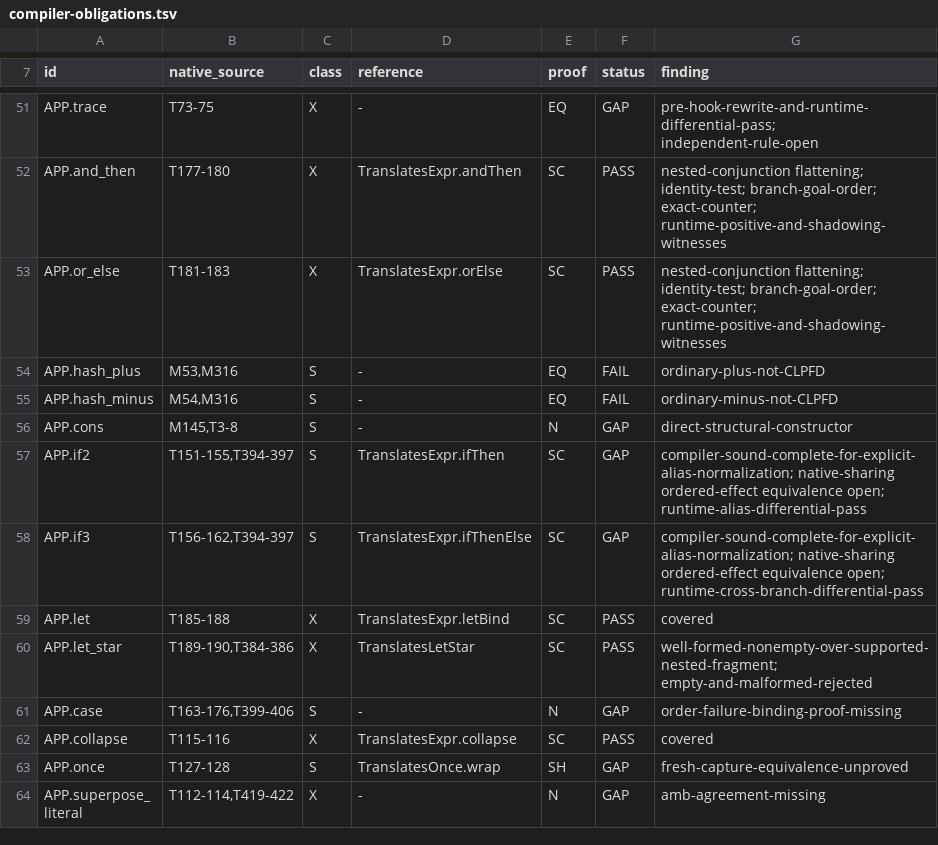
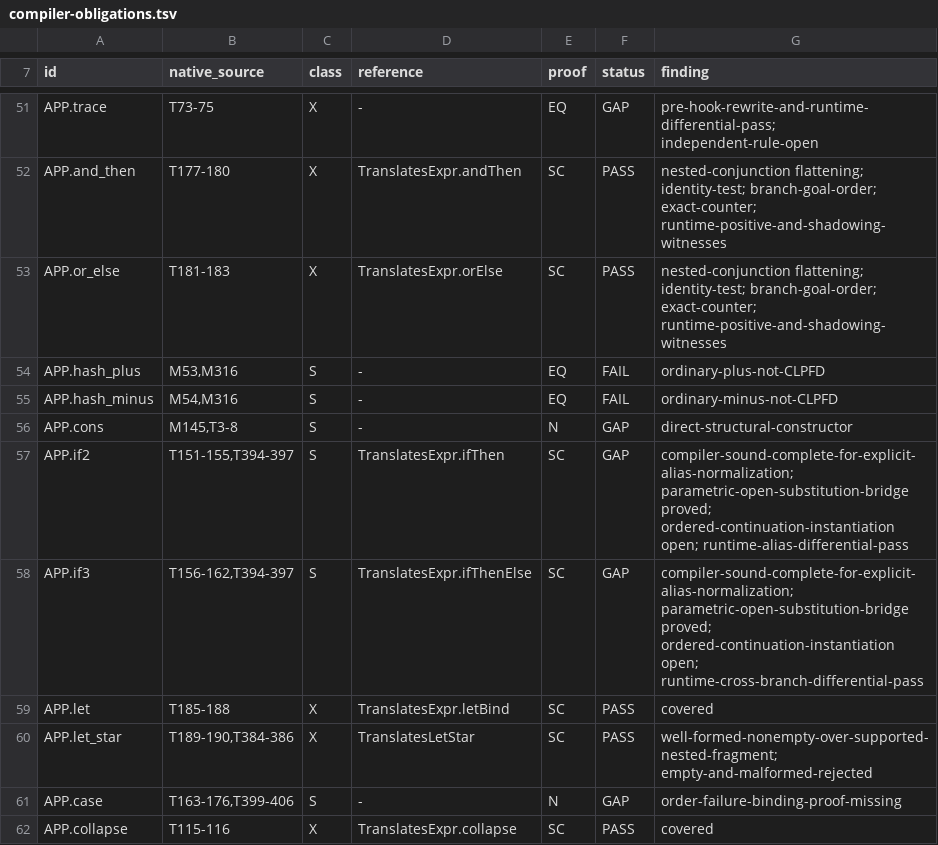
Before and after one commit to godelclaw/LeaTTa, a TSV file: diffbench/compiler-obligations.tsv, drawn as a sheet; only a part is shown, gaps mark what is left out; the shorter side is filled out with more unchanged rows.

Commit message:
PLeaTTa: isolate open-variable alias semantics

```diff
--- a/diffbench/compiler-obligations.tsv
+++ b/diffbench/compiler-obligations.tsv
@@ -56,4 +56,4 @@ APP.hash_minus	M54,M316	S	-	EQ	FAIL	ordinary-minus-not-CLPFD
 APP.cons	M145,T3-8	S	-	N	GAP	direct-structural-constructor
-APP.if2	T151-155,T394-397	S	TranslatesExpr.ifThen	SC	GAP	compiler-sound-complete-for-explicit-alias-normalization; native-sharing ordered-effect equivalence open; runtime-alias-differential-pass
-APP.if3	T156-162,T394-397	S	TranslatesExpr.ifThenElse	SC	GAP	compiler-sound-complete-for-explicit-alias-normalization; native-sharing ordered-effect equivalence open; runtime-cross-branch-differential-pass
+APP.if2	T151-155,T394-397	S	TranslatesExpr.ifThen	SC	GAP	compiler-sound-complete-for-explicit-alias-normalization; parametric-open-substitution-bridge proved; ordered-continuation-instantiation open; runtime-alias-differential-pass
+APP.if3	T156-162,T394-397	S	TranslatesExpr.ifThenElse	SC	GAP	compiler-sound-complete-for-explicit-alias-normalization; parametric-open-substitution-bridge proved; ordered-continuation-instantiation open; runtime-cross-branch-differential-pass
 APP.let	T185-188	X	TranslatesExpr.letBind	SC	PASS	covered
```
Also changed, not shown: 3 other files.
